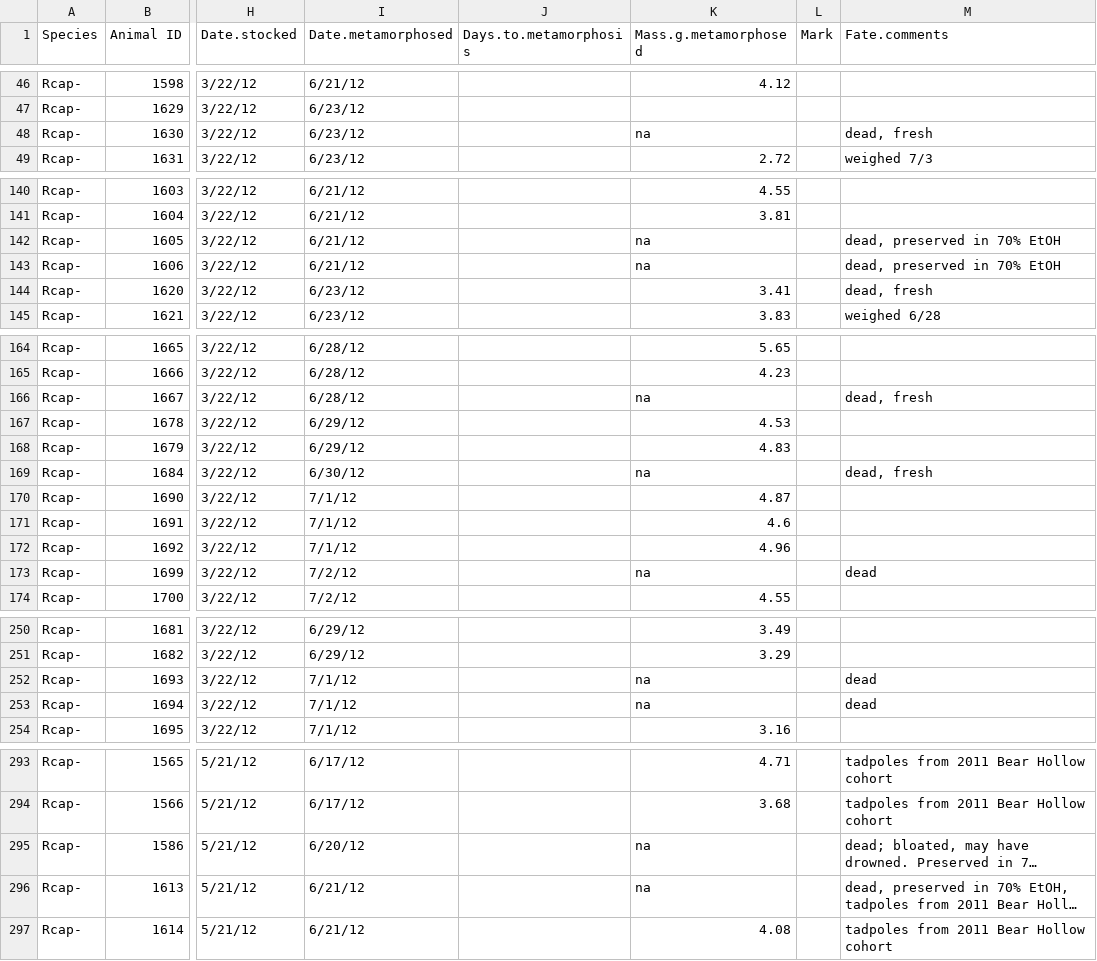
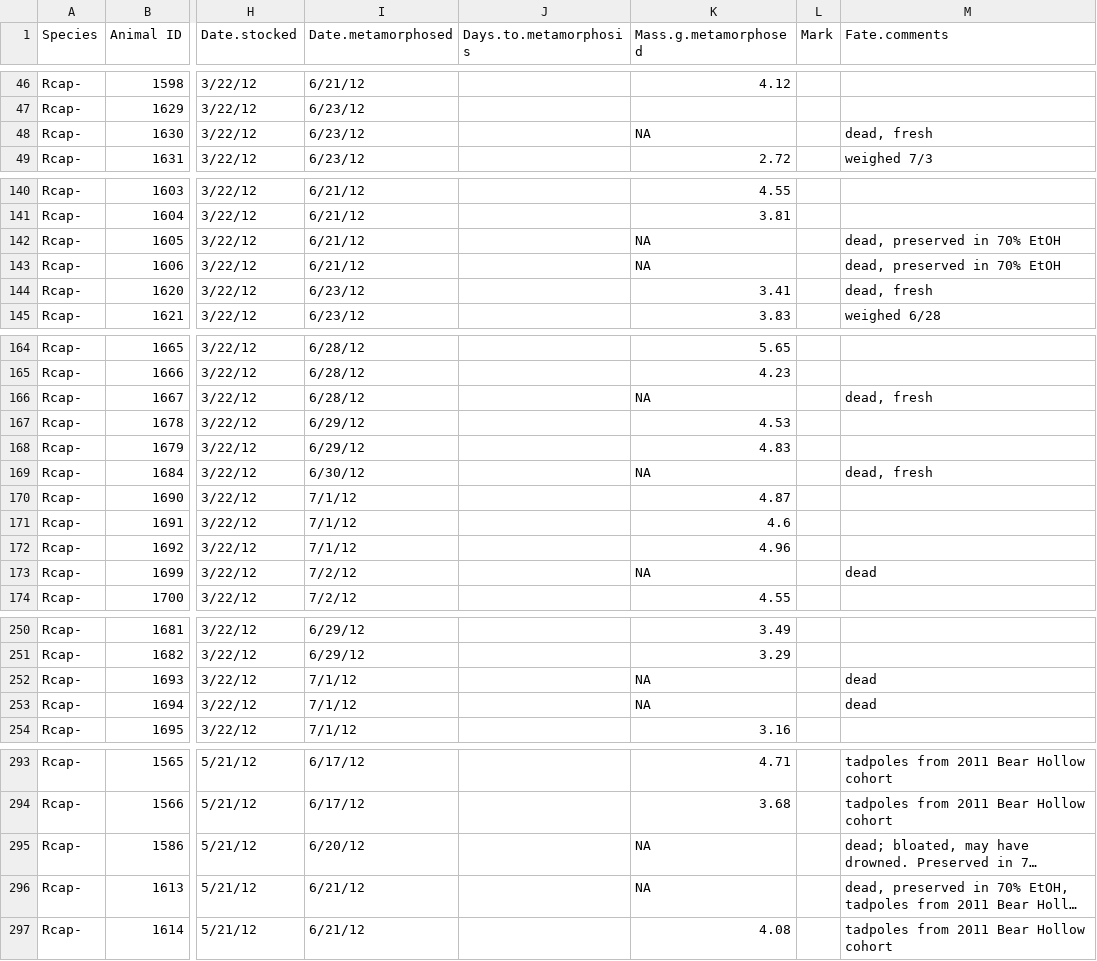
Before and after one commit to Maerz-Lab/Kaplan-Senior-Thesis, a CSV file: Rcapito_MetamorphLog_2012.csv, drawn as a sheet; only a part is shown, gaps mark what is left out; long unchanged cells end in …; the diff covers the shown part only; the diff names each change by its address in the sheet, - before the commit and + after, or states it on an @@ line.

```diff
--- a/Rcapito_MetamorphLog_2012.csv
+++ b/Rcapito_MetamorphLog_2012.csv
-K48 (Mass.g.metamorphosed): na
+K48 (Mass.g.metamorphosed): NA
-K142:K143 (Mass.g.metamorphosed): na
+K142:K143 (Mass.g.metamorphosed): NA
-K166 (Mass.g.metamorphosed): na
+K166 (Mass.g.metamorphosed): NA
-K169 (Mass.g.metamorphosed): na
+K169 (Mass.g.metamorphosed): NA
-K173 (Mass.g.metamorphosed): na
+K173 (Mass.g.metamorphosed): NA
-K252:K253 (Mass.g.metamorphosed): na
+K252:K253 (Mass.g.metamorphosed): NA
-K295:K296 (Mass.g.metamorphosed): na
+K295:K296 (Mass.g.metamorphosed): NA
```
Also changed, not shown: 15 edited cells elsewhere in this file, Rcapito_MetamorphLog_2009_2011_Final.csv, Rcapito_MetamorphLog_2013.csv, 12 other files.
